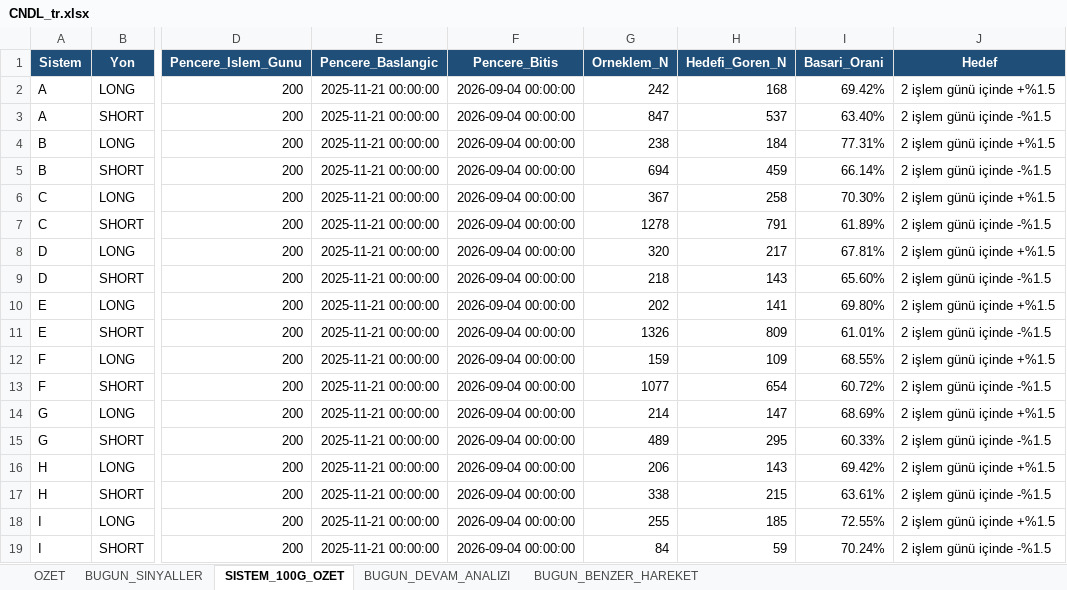
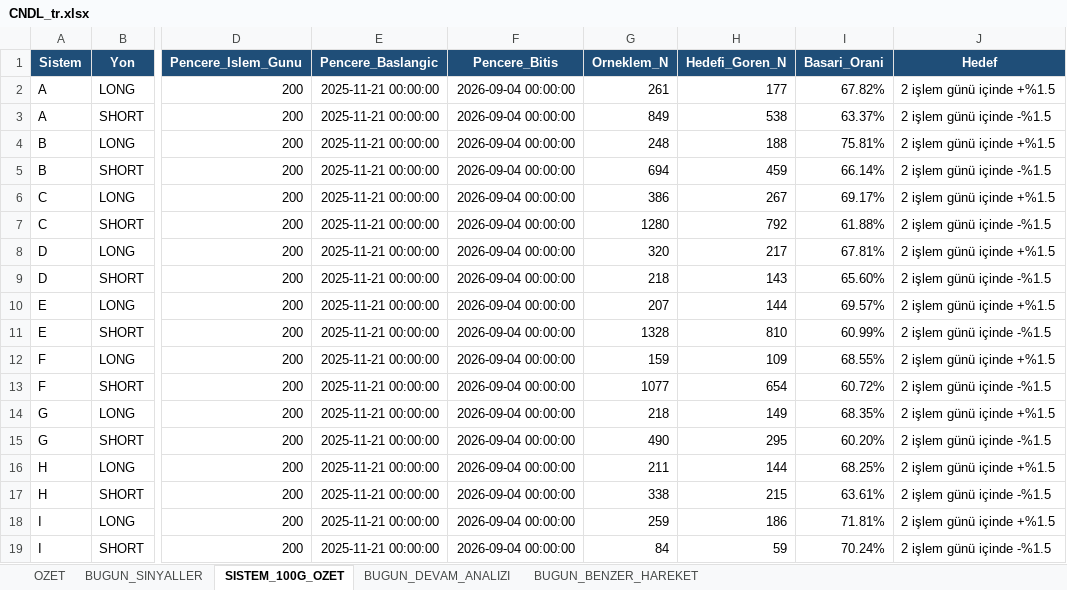
Before and after one commit to serkanche/portfoy, an Excel workbook: CNDL_tr.xlsx, sheet SISTEM_100G_OZET, drawn as a sheet; only a part is shown, gaps mark what is left out; values as stored, in another font and other column widths than the file's, no borders; the diff covers the shown part only; the diff names each change by its address in the sheet, - before the commit and + after, or states it on an @@ line.

```diff
--- a/CNDL_tr.xlsx (sheet SISTEM_100G_OZET)
+++ b/CNDL_tr.xlsx (sheet SISTEM_100G_OZET)
-G2 (Orneklem_N): 242
+G2 (Orneklem_N): 261
-H2 (Hedefi_Goren_N): 168
+H2 (Hedefi_Goren_N): 177
-I2 (Basari_Orani): 69.42%
+I2 (Basari_Orani): 67.82%
-G3 (Orneklem_N): 847
+G3 (Orneklem_N): 849
-H3 (Hedefi_Goren_N): 537
+H3 (Hedefi_Goren_N): 538
-I3 (Basari_Orani): 63.40%
+I3 (Basari_Orani): 63.37%
-G4 (Orneklem_N): 238
+G4 (Orneklem_N): 248
-H4 (Hedefi_Goren_N): 184
+H4 (Hedefi_Goren_N): 188
-I4 (Basari_Orani): 77.31%
+I4 (Basari_Orani): 75.81%
-G6 (Orneklem_N): 367
+G6 (Orneklem_N): 386
-H6 (Hedefi_Goren_N): 258
+H6 (Hedefi_Goren_N): 267
-I6 (Basari_Orani): 70.30%
+I6 (Basari_Orani): 69.17%
-G7 (Orneklem_N): 1278
+G7 (Orneklem_N): 1280
-H7 (Hedefi_Goren_N): 791
+H7 (Hedefi_Goren_N): 792
-I7 (Basari_Orani): 61.89%
+I7 (Basari_Orani): 61.88%
-G10 (Orneklem_N): 202
+G10 (Orneklem_N): 207
-H10 (Hedefi_Goren_N): 141
+H10 (Hedefi_Goren_N): 144
-I10 (Basari_Orani): 69.80%
+I10 (Basari_Orani): 69.57%
-G11 (Orneklem_N): 1326
+G11 (Orneklem_N): 1328
-H11 (Hedefi_Goren_N): 809
+H11 (Hedefi_Goren_N): 810
-I11 (Basari_Orani): 61.01%
+I11 (Basari_Orani): 60.99%
-G14 (Orneklem_N): 214
+G14 (Orneklem_N): 218
-H14 (Hedefi_Goren_N): 147
+H14 (Hedefi_Goren_N): 149
-I14 (Basari_Orani): 68.69%
+I14 (Basari_Orani): 68.35%
-G15 (Orneklem_N): 489
+G15 (Orneklem_N): 490
-I15 (Basari_Orani): 60.33%
+I15 (Basari_Orani): 60.20%
-G16 (Orneklem_N): 206
+G16 (Orneklem_N): 211
-H16 (Hedefi_Goren_N): 143
+H16 (Hedefi_Goren_N): 144
-I16 (Basari_Orani): 69.42%
+I16 (Basari_Orani): 68.25%
-G18 (Orneklem_N): 255
+G18 (Orneklem_N): 259
-H18 (Hedefi_Goren_N): 185
+H18 (Hedefi_Goren_N): 186
-I18 (Basari_Orani): 72.55%
+I18 (Basari_Orani): 71.81%
```
Also changed, not shown: 12 edited cells elsewhere in this sheet, sheet BUGUN_SINYALLER, sheet OZET.
